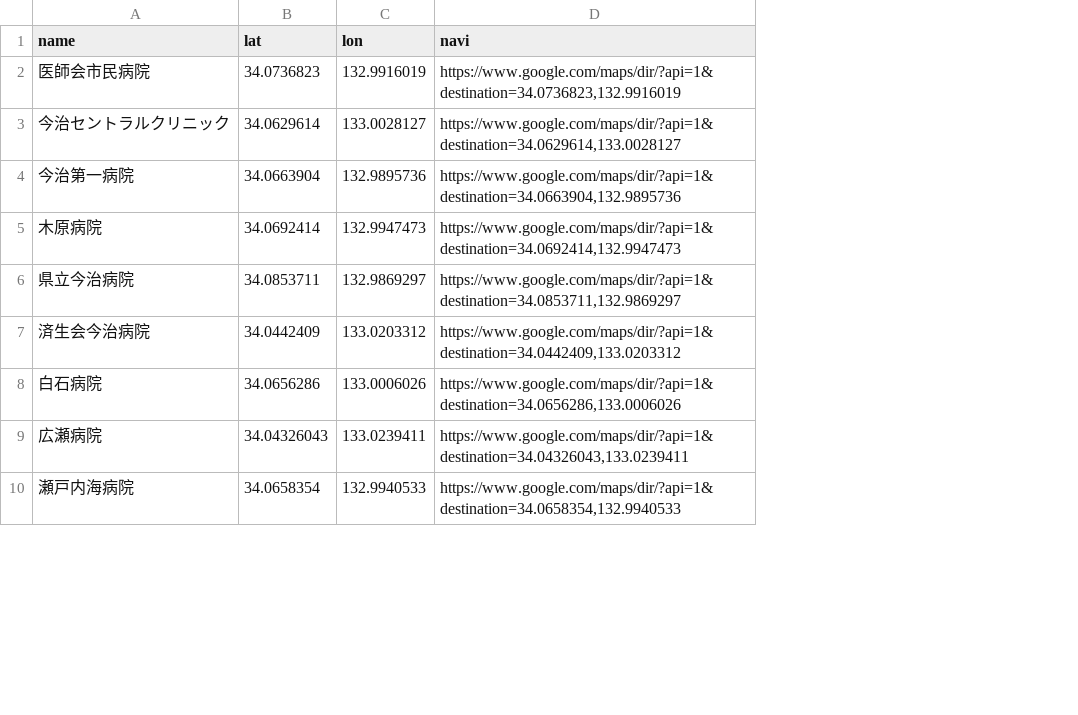
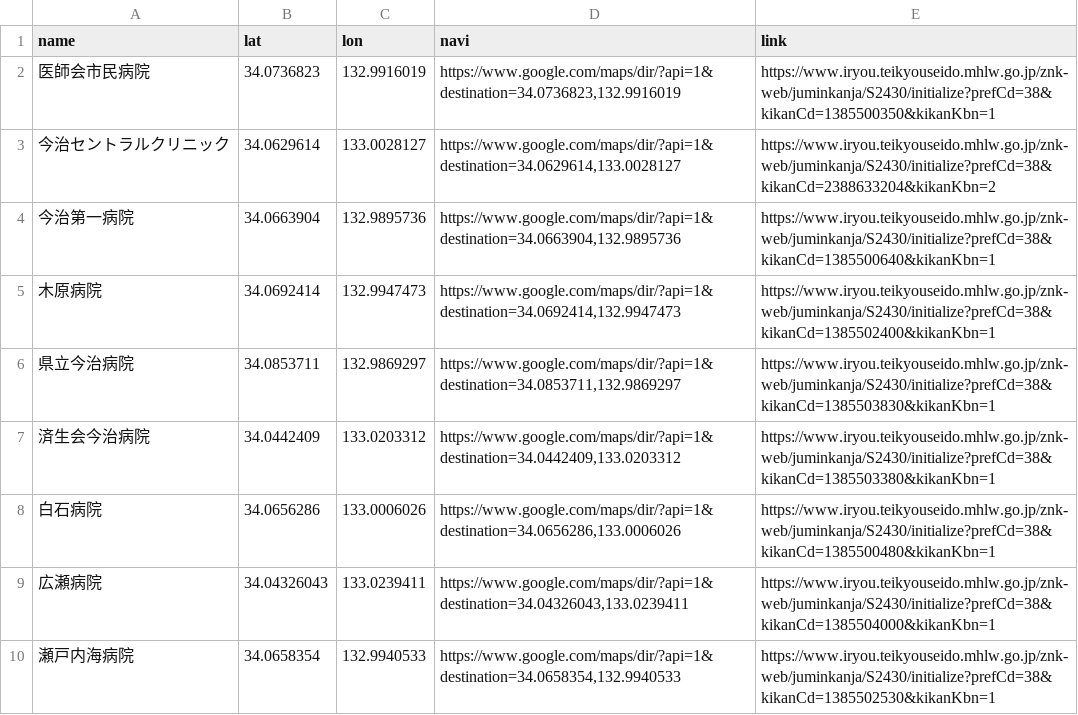
Before and after one commit to imabari/er-bot, a CSV file: hosp_list.csv, drawn as a sheet; only a part is shown; the diff names each change by its address in the sheet, - before the commit and + after, or states it on an @@ line.

Commit message:
Update hosp_list.csv

```diff
--- a/hosp_list.csv
+++ b/hosp_list.csv
+column E (link), rows 2-10: https://www.iryou.teikyouseido.mhlw.go.jp/znk-web/juminkanja/S2430/initialize?prefCd=38&kikanCd=1385500350&kikanKbn=1 | https://www.iryou.teikyouseido.mhlw.go.jp/znk-web/juminkanja/S2430/initialize?prefCd=38&kikanCd=2388633204&kikanKbn=2 | https://www.iryou.teikyouseido.mhlw.go.jp/znk-web/juminkanja/S2430/initialize?prefCd=38&kikanCd=1385500640&kikanKbn=1 | https://www.iryou.teikyouseido.mhlw.go.jp/znk-web/juminkanja/S2430/initialize?prefCd=38&kikanCd=1385502400&kikanKbn=1 | https://www.iryou.teikyouseido.mhlw.go.jp/znk-web/juminkanja/S2430/initialize?prefCd=38&kikanCd=1385503830&kikanKbn=1 | https://www.iryou.teikyouseido.mhlw.go.jp/znk-web/juminkanja/S2430/initialize?prefCd=38&kikanCd=1385503380&kikanKbn=1 | https://www.iryou.teikyouseido.mhlw.go.jp/znk-web/juminkanja/S2430/initialize?prefCd=38&kikanCd=1385500480&kikanKbn=1 | https://www.iryou.teikyouseido.mhlw.go.jp/znk-web/juminkanja/S2430/initialize?prefCd=38&kikanCd=1385504000&kikanKbn=1 | https://www.iryou.teikyouseido.mhlw.go.jp/znk-web/juminkanja/S2430/initialize?prefCd=38&kikanCd=1385502530&kikanKbn=1
```
